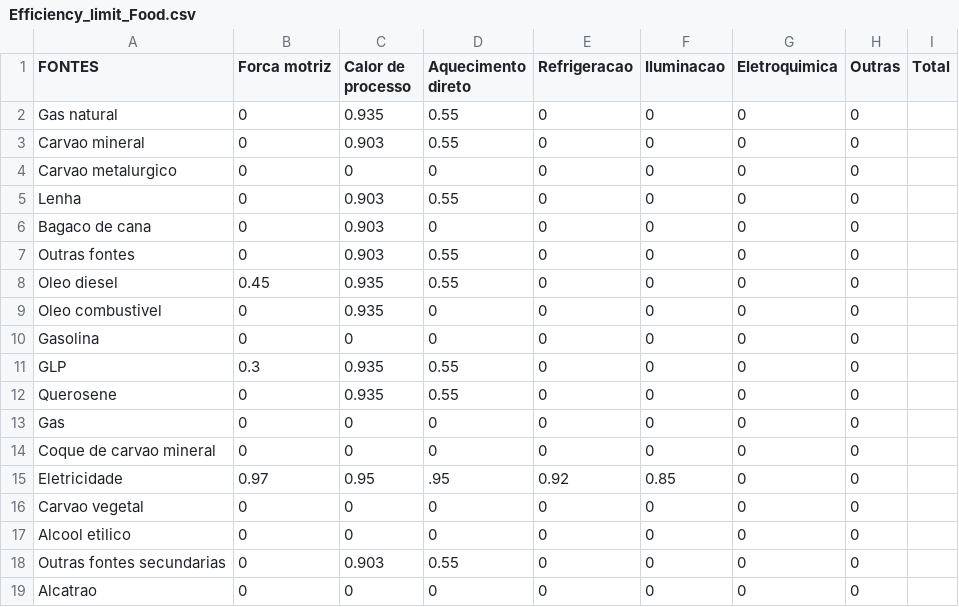
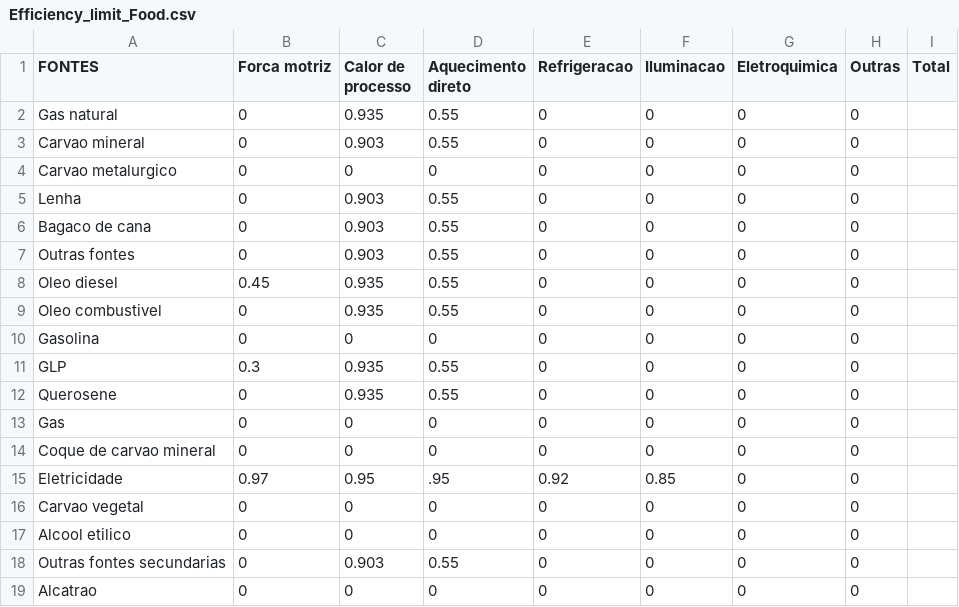
Before and after one commit to ottohebeda/Industry_Energy_Emissions_simulator, a CSV file: Food_and_beverage/Efficiency_limit_Food.csv, drawn as a sheet.

Commit message:
Update Efficiency_limit_Food.csv

```diff
--- a/Food_and_beverage/Efficiency_limit_Food.csv
+++ b/Food_and_beverage/Efficiency_limit_Food.csv
@@ -5,6 +5,6 @@ Carvao metalurgico,0,0,0,0,0,0,0
 Lenha,0,0.903,0.55,0,0,0,0
-Bagaco de cana,0,0.903,0,0,0,0,0
+Bagaco de cana,0,0.903,0.55,0,0,0,0
 Outras fontes,0,0.903,0.55,0,0,0,0
 Oleo diesel,0.45,0.935,0.55,0,0,0,0
-Oleo combustivel,0,0.935,0,0,0,0,0
+Oleo combustivel,0,0.935,0.55,0,0,0,0
 Gasolina,0,0,0,0,0,0,0
```
